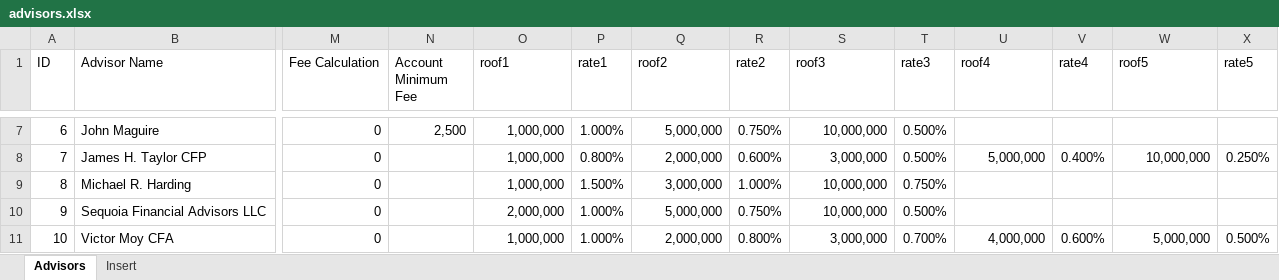
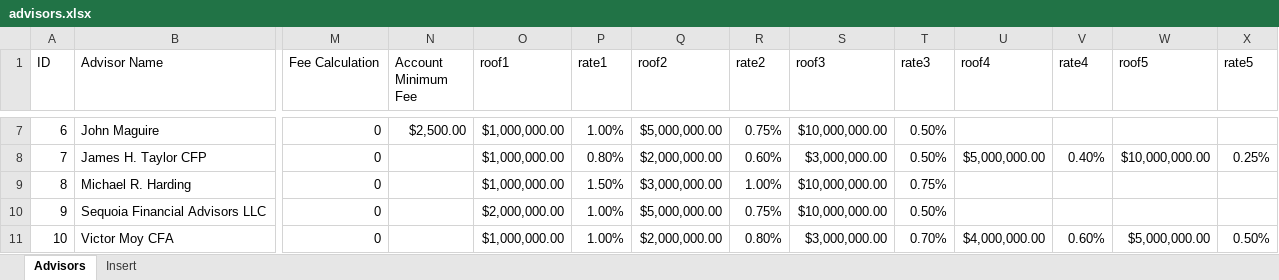
Before and after one commit to edpol/feeduciary, an Excel workbook: public_html/advisors.xlsx, sheet Advisors, drawn as a sheet; only a part is shown, gaps mark what is left out; values as stored, in another font and other column widths than the file's, no cell formats; conditional formats not drawn; the diff covers the shown part only; the diff names each change by its address in the sheet, - before the commit and + after, or states it on an @@ line.

Commit message:
Changed Advisors Display

```diff
--- a/public_html/advisors.xlsx (sheet Advisors)
+++ b/public_html/advisors.xlsx (sheet Advisors)
-N7 (Account Minimum Fee): 2,500
+N7 (Account Minimum Fee): $2,500.00
-O7:O9 (roof1): 1,000,000
+O7:O9 (roof1): $1,000,000.00
-P7 (rate1): 1.000%
+P7 (rate1): 1.00%
-Q7 (roof2): 5,000,000
+Q7 (roof2): $5,000,000.00
-R7 (rate2): 0.750%
+R7 (rate2): 0.75%
-S7 (roof3): 10,000,000
+S7 (roof3): $10,000,000.00
-T7:T8 (rate3): 0.500%
+T7:T8 (rate3): 0.50%
-P8 (rate1): 0.800%
+P8 (rate1): 0.80%
-Q8 (roof2): 2,000,000
+Q8 (roof2): $2,000,000.00
-R8 (rate2): 0.600%
+R8 (rate2): 0.60%
-S8 (roof3): 3,000,000
+S8 (roof3): $3,000,000.00
-U8 (roof4): 5,000,000
+U8 (roof4): $5,000,000.00
-V8 (rate4): 0.400%
+V8 (rate4): 0.40%
-W8 (roof5): 10,000,000
+W8 (roof5): $10,000,000.00
-X8 (rate5): 0.250%
+X8 (rate5): 0.25%
-P9 (rate1): 1.500%
+P9 (rate1): 1.50%
-Q9 (roof2): 3,000,000
+Q9 (roof2): $3,000,000.00
-R9 (rate2): 1.000%
+R9 (rate2): 1.00%
-S9:S10 (roof3): 10,000,000
+S9:S10 (roof3): $10,000,000.00
-T9 (rate3): 0.750%
+T9 (rate3): 0.75%
-O10 (roof1): 2,000,000
+O10 (roof1): $2,000,000.00
-P10:P11 (rate1): 1.000%
+P10:P11 (rate1): 1.00%
-Q10 (roof2): 5,000,000
+Q10 (roof2): $5,000,000.00
-R10 (rate2): 0.750%
+R10 (rate2): 0.75%
-T10 (rate3): 0.500%
+T10 (rate3): 0.50%
-O11 (roof1): 1,000,000
+O11 (roof1): $1,000,000.00
-Q11 (roof2): 2,000,000
+Q11 (roof2): $2,000,000.00
-R11 (rate2): 0.800%
+R11 (rate2): 0.80%
-S11 (roof3): 3,000,000
+S11 (roof3): $3,000,000.00
-T11 (rate3): 0.700%
+T11 (rate3): 0.70%
-U11 (roof4): 4,000,000
+U11 (roof4): $4,000,000.00
-V11 (rate4): 0.600%
+V11 (rate4): 0.60%
-W11 (roof5): 5,000,000
+W11 (roof5): $5,000,000.00
-X11 (rate5): 0.500%
+X11 (rate5): 0.50%
```
Also changed, not shown: 17 added rows and 579 edited cells elsewhere in this sheet, sheet Insert, cell formats, formulas that keep their value, 4 other files.
